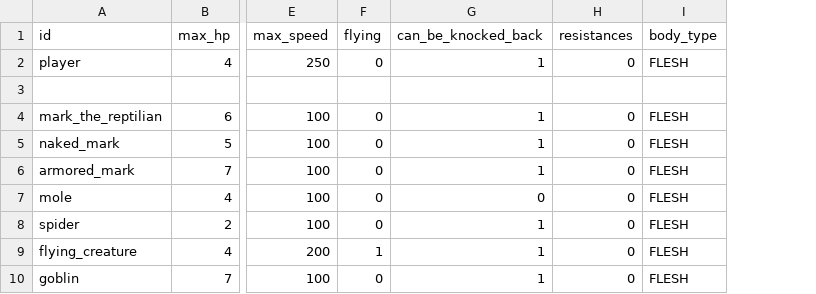
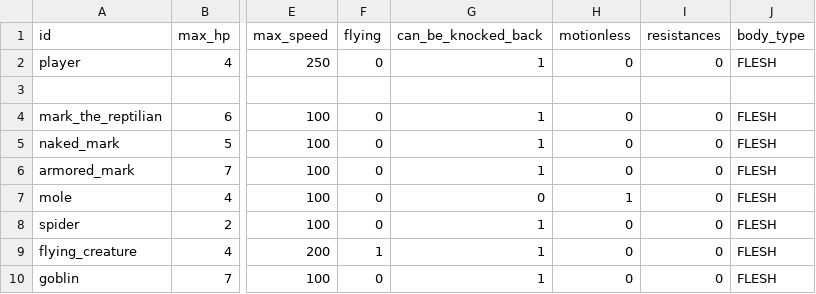
Before and after one commit to MateuSai/Where-is-the-Princess, a CSV file: Characters/data.csv, drawn as a sheet; only a part is shown, gaps mark what is left out; the diff names each change by its address in the sheet, - before the commit and + after, or states it on an @@ line.

```diff
--- a/Characters/data.csv
+++ b/Characters/data.csv
+column H (motionless), rows 2-10: 0 |  | 0 | 0 | 0 | 1 | 0 | 0 | 0
```
Also changed, not shown: 2 other files.
